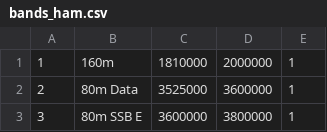
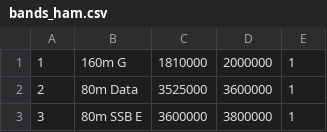
Before and after one commit to jflinchbaugh/x6100_gui, a CSV file: sql/bands_ham.csv, drawn as a sheet; only a part is shown.

Commit message:
160m is general and better

```diff
--- a/sql/bands_ham.csv
+++ b/sql/bands_ham.csv
@@ -1,2 +1,2 @@
-1	160m	1810000	2000000	1
+1	160m G	1810000	2000000	1
 2	80m Data	3525000	3600000	1
```
